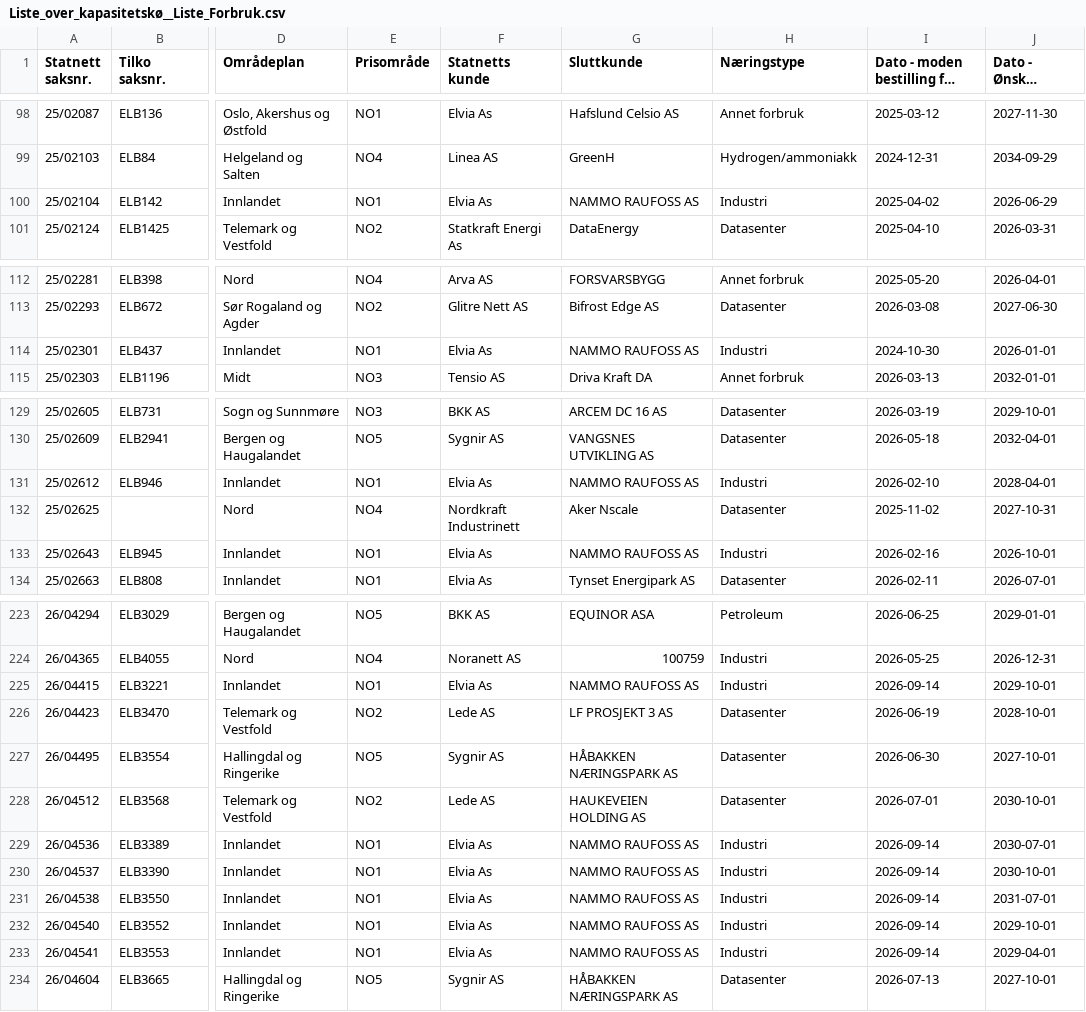
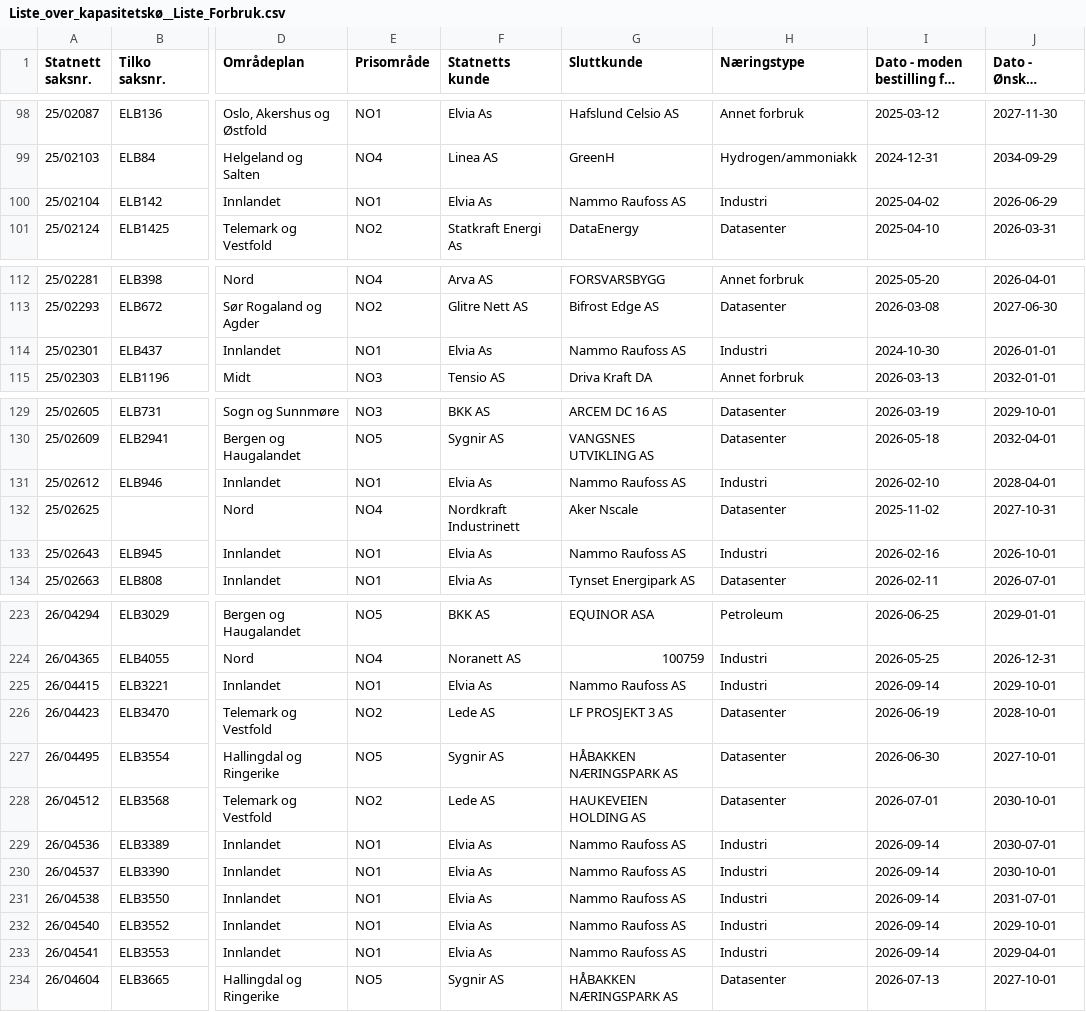
Before and after one commit to tj437/Statnett-Kapasitetsreservasjoner, a CSV file: data/kapasitetsko/Liste_over_kapasitetskø__Liste_Forbruk.csv, drawn as a sheet; only a part is shown, gaps mark what is left out; long unchanged cells end in …; the diff names each change by its address in the sheet, - before the commit and + after, or states it on an @@ line.

Commit message:
Snapshot 2026-10-09 – Liste_over_kapasitetskø__Liste_Forbruk: +0/-0/~10; Liste_over_kapasitetskø__Liste_Produksjon: +1/-1/~0; Liste_over_reservasjoner__Liste_Produksjon: +0/-0/~3; Liste_over_saker_som_er_tilknyttet__Liste_

```diff
--- a/data/kapasitetsko/Liste_over_kapasitetskø__Liste_Forbruk.csv
+++ b/data/kapasitetsko/Liste_over_kapasitetskø__Liste_Forbruk.csv
-G100 (Sluttkunde): NAMMO RAUFOSS AS
+G100 (Sluttkunde): Nammo Raufoss AS
-G114 (Sluttkunde): NAMMO RAUFOSS AS
+G114 (Sluttkunde): Nammo Raufoss AS
-G131 (Sluttkunde): NAMMO RAUFOSS AS
+G131 (Sluttkunde): Nammo Raufoss AS
-G133 (Sluttkunde): NAMMO RAUFOSS AS
+G133 (Sluttkunde): Nammo Raufoss AS
-G225 (Sluttkunde): NAMMO RAUFOSS AS
+G225 (Sluttkunde): Nammo Raufoss AS
-G229:G233 (Sluttkunde): NAMMO RAUFOSS AS
+G229:G233 (Sluttkunde): Nammo Raufoss AS
```
Also changed, not shown: data/kapasitetsko/Liste_over_kapasitetskø__Liste_Produksjon.csv, data/reservasjoner/Liste_over_reservasjoner__Liste_Produksjon.csv, 1 other file.
